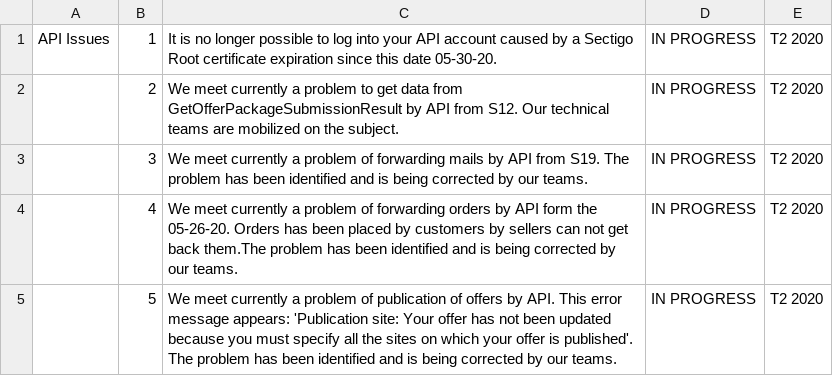
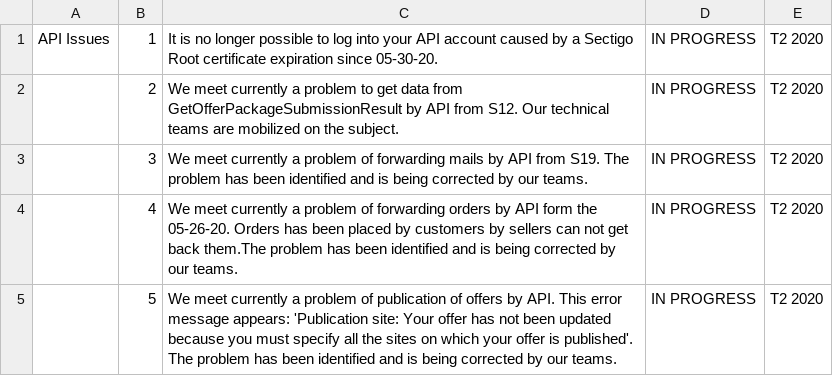
Before and after one commit to FlorentFERRAND/APIDashboard, a CSV file: wwwroot/Production/APIIssues.csv, drawn as a sheet.

Commit message:
Delete some words for first error message

```diff
--- a/wwwroot/Production/APIIssues.csv
+++ b/wwwroot/Production/APIIssues.csv
@@ -1,2 +1,2 @@
-API Issues;1;It is no longer possible to log into your API account caused by a Sectigo Root certificate expiration since this date 05-30-20.;IN PROGRESS;T2 2020
+API Issues;1;It is no longer possible to log into your API account caused by a Sectigo Root certificate expiration since 05-30-20.;IN PROGRESS;T2 2020
 ;2;We meet currently a problem to get data from GetOfferPackageSubmissionResult by API from S12. Our technical teams are mobilized on the subject.;IN PROGRESS;T2 2020
```
